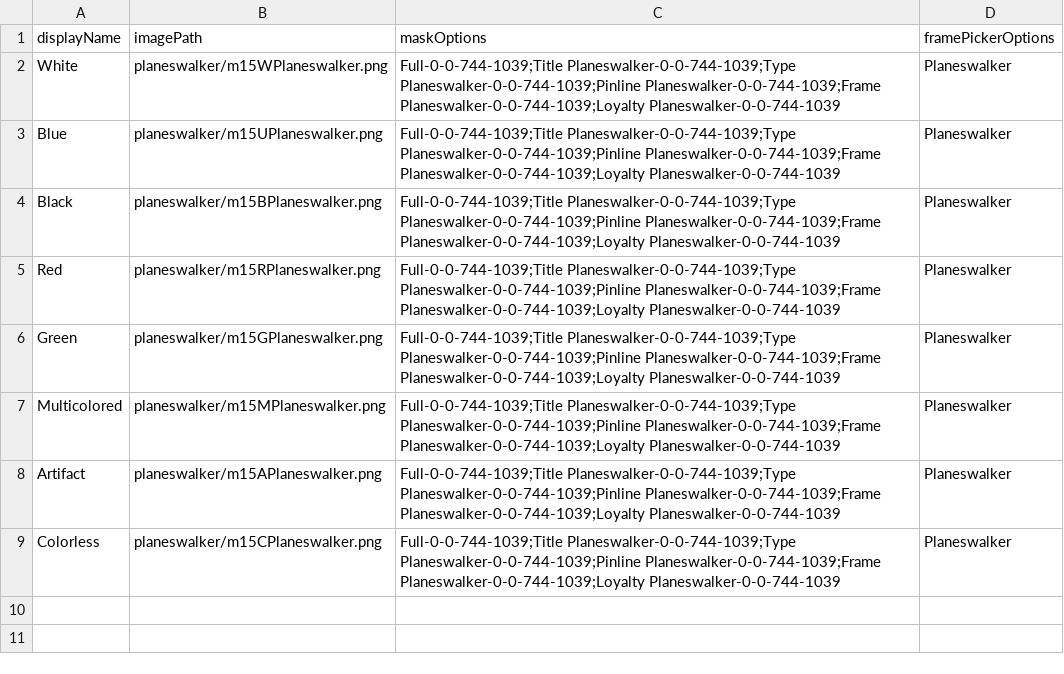
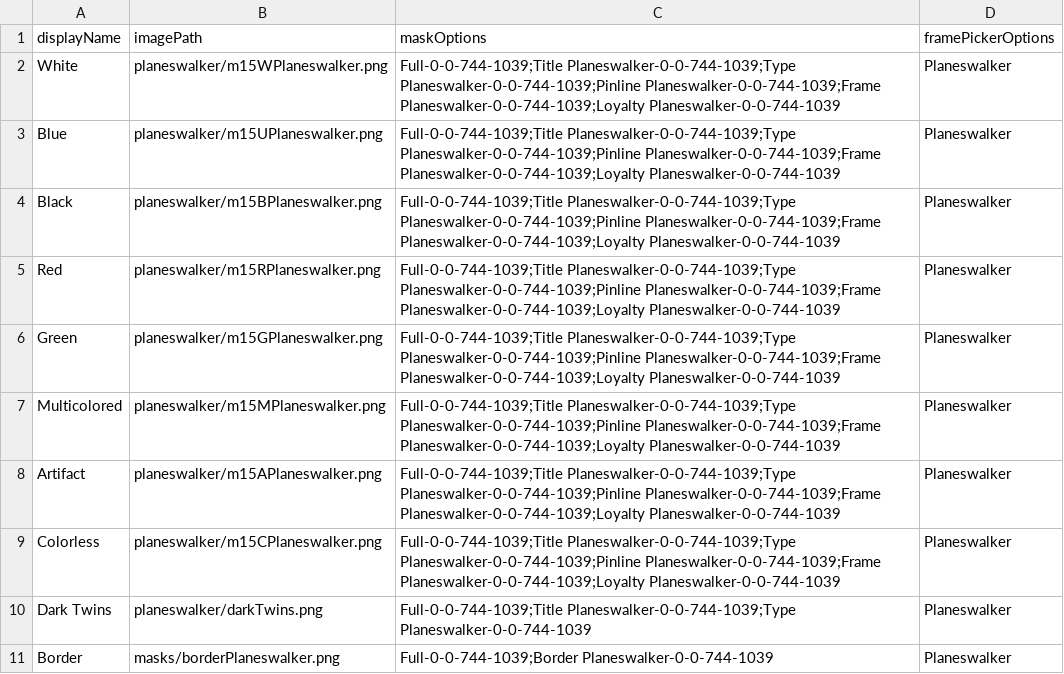
Before and after one commit to fiahdrgn473/CardConjurer, a CSV file: data/images/planeswalker/planeswalkerCSV.csv, drawn as a sheet; the diff names each change by its address in the sheet, - before the commit and + after, or states it on an @@ line.

Commit message:
planeswalker dark things

```diff
--- a/data/images/planeswalker/planeswalkerCSV.csv
+++ b/data/images/planeswalker/planeswalkerCSV.csv
+row 10: Dark Twins | planeswalker/darkTwins.png | Full-0-0-744-1039;Title Planeswalker-0-0-744-1039;Type Planeswalker-0-0-744-1039 | Planeswalker
+row 11: Border | masks/borderPlaneswalker.png | Full-0-0-744-1039;Border Planeswalker-0-0-744-1039 | Planeswalker
```
Also changed, not shown: 4 other files.
